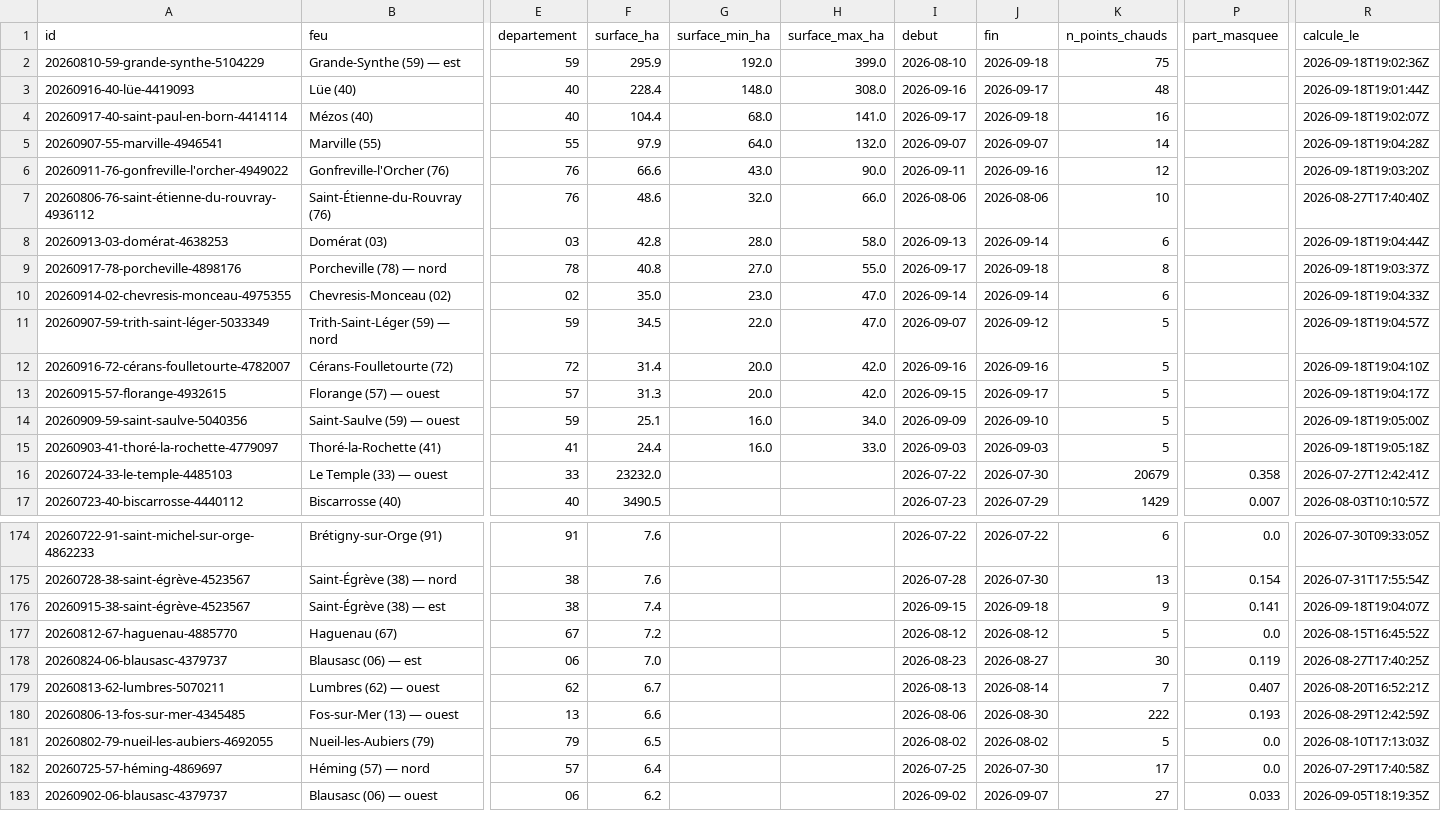
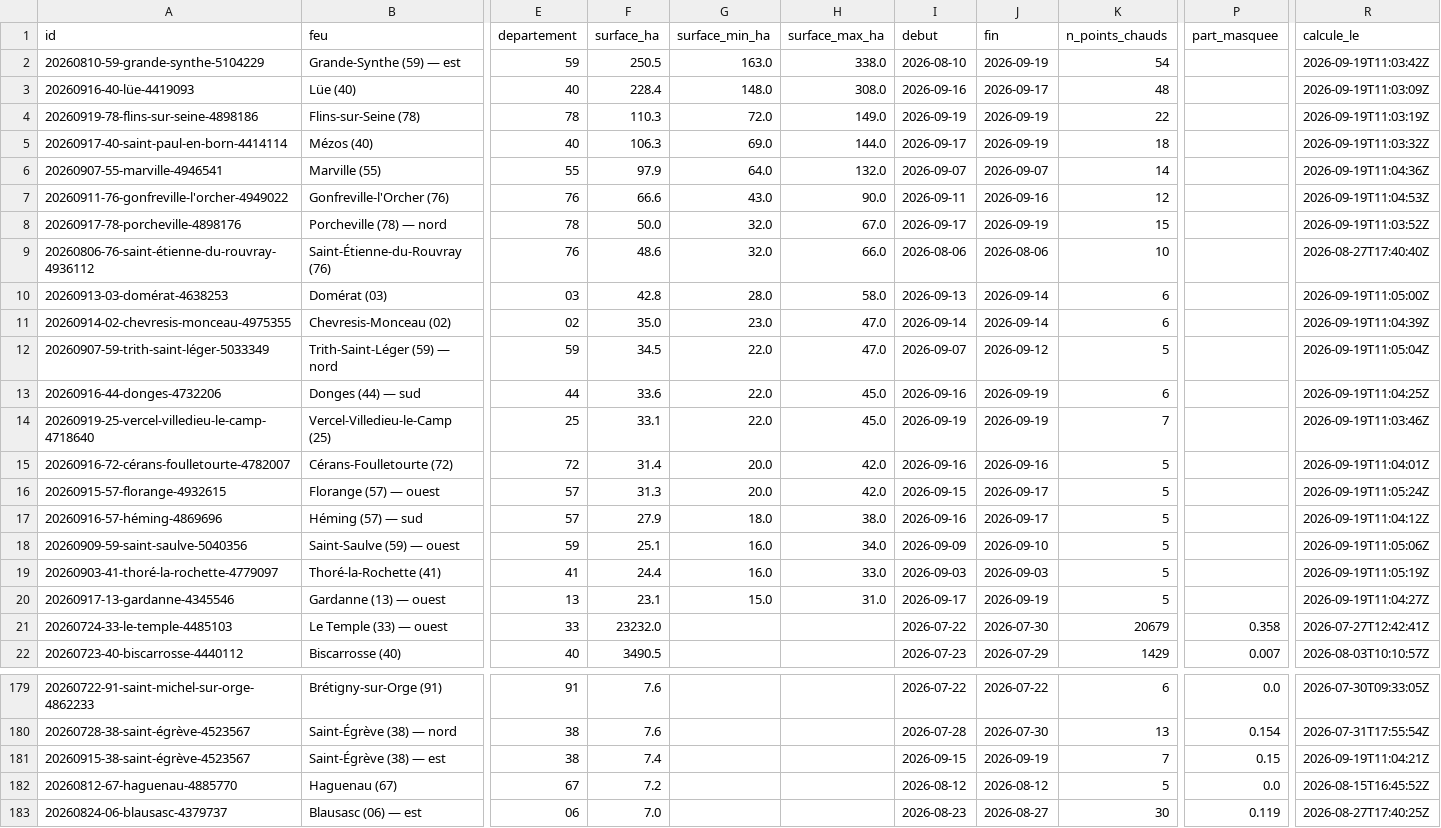
Before and after one commit to r0bp3nguin/brulis, a CSV file: site/data/feux.csv, drawn as a sheet; only a part is shown, gaps mark what is left out; the shorter side is filled out with more unchanged rows; removed rows and columns are numbered as before the commit, all else as after; rows hold the shown columns only; the diff covers the shown part only; the diff names each change by its address in the sheet, - before the commit and + after, or states it on an @@ line.

```diff
--- a/site/data/feux.csv
+++ b/site/data/feux.csv
-F2 (surface_ha): 295.9
+F2 (surface_ha): 250.5
-G2 (surface_min_ha): 192.0
+G2 (surface_min_ha): 163.0
-H2 (surface_max_ha): 399.0
+H2 (surface_max_ha): 338.0
-J2 (fin): 2026-09-18
+J2 (fin): 2026-09-19
-K2 (n_points_chauds): 75
+K2 (n_points_chauds): 54
-R2 (calcule_le): 2026-09-18T19:02:36Z
+R2 (calcule_le): 2026-09-19T11:03:42Z
-R3 (calcule_le): 2026-09-18T19:01:44Z
+R3 (calcule_le): 2026-09-19T11:03:09Z
+row 4: 20260919-78-flins-sur-seine-4898186 | Flins-sur-Seine (78) | 78 | 110.3 | 72.0 | 149.0 | 2026-09-19 | 2026-09-19 | 22 |  | 2026-09-19T11:03:19Z
-F5 (surface_ha): 104.4
+F5 (surface_ha): 106.3
-G5 (surface_min_ha): 68.0
+G5 (surface_min_ha): 69.0
-H5 (surface_max_ha): 141.0
+H5 (surface_max_ha): 144.0
-J5 (fin): 2026-09-18
+J5 (fin): 2026-09-19
-K5 (n_points_chauds): 16
+K5 (n_points_chauds): 18
-R5 (calcule_le): 2026-09-18T19:02:07Z
+R5 (calcule_le): 2026-09-19T11:03:32Z
-R6 (calcule_le): 2026-09-18T19:04:28Z
+R6 (calcule_le): 2026-09-19T11:04:36Z
-R7 (calcule_le): 2026-09-18T19:03:20Z
+R7 (calcule_le): 2026-09-19T11:04:53Z
+row 8: 20260917-78-porcheville-4898176 | Porcheville (78) — nord | 78 | 50.0 | 32.0 | 67.0 | 2026-09-17 | 2026-09-19 | 15 |  | 2026-09-19T11:03:52Z
-R10 (calcule_le): 2026-09-18T19:04:44Z
+R10 (calcule_le): 2026-09-19T11:05:00Z
-row 9: 20260917-78-porcheville-4898176 | Porcheville (78) — nord | 78 | 40.8 | 27.0 | 55.0 | 2026-09-17 | 2026-09-18 | 8 |  | 2026-09-18T19:03:37Z
-R11 (calcule_le): 2026-09-18T19:04:33Z
+R11 (calcule_le): 2026-09-19T11:04:39Z
-R12 (calcule_le): 2026-09-18T19:04:57Z
+R12 (calcule_le): 2026-09-19T11:05:04Z
+row 13: 20260916-44-donges-4732206 | Donges (44) — sud | 44 | 33.6 | 22.0 | 45.0 | 2026-09-16 | 2026-09-19 | 6 |  | 2026-09-19T11:04:25Z
+row 14: 20260919-25-vercel-villedieu-le-camp-4718640 | Vercel-Villedieu-le-Camp (25) | 25 | 33.1 | 22.0 | 45.0 | 2026-09-19 | 2026-09-19 | 7 |  | 2026-09-19T11:03:46Z
-R15 (calcule_le): 2026-09-18T19:04:10Z
+R15 (calcule_le): 2026-09-19T11:04:01Z
-R16 (calcule_le): 2026-09-18T19:04:17Z
+R16 (calcule_le): 2026-09-19T11:05:24Z
+row 17: 20260916-57-héming-4869696 | Héming (57) — sud | 57 | 27.9 | 18.0 | 38.0 | 2026-09-16 | 2026-09-17 | 5 |  | 2026-09-19T11:04:12Z
-R18 (calcule_le): 2026-09-18T19:05:00Z
+R18 (calcule_le): 2026-09-19T11:05:06Z
-R19 (calcule_le): 2026-09-18T19:05:18Z
+R19 (calcule_le): 2026-09-19T11:05:19Z
+row 20: 20260917-13-gardanne-4345546 | Gardanne (13) — ouest | 13 | 23.1 | 15.0 | 31.0 | 2026-09-17 | 2026-09-19 | 5 |  | 2026-09-19T11:04:27Z
-J181 (fin): 2026-09-18
+J181 (fin): 2026-09-19
-K181 (n_points_chauds): 9
+K181 (n_points_chauds): 7
-P181 (part_masquee): 0.141
+P181 (part_masquee): 0.15
-R181 (calcule_le): 2026-09-18T19:04:07Z
+R181 (calcule_le): 2026-09-19T11:04:21Z
```
Also changed, not shown: 1 edited cell elsewhere in this file, 37 other files.
